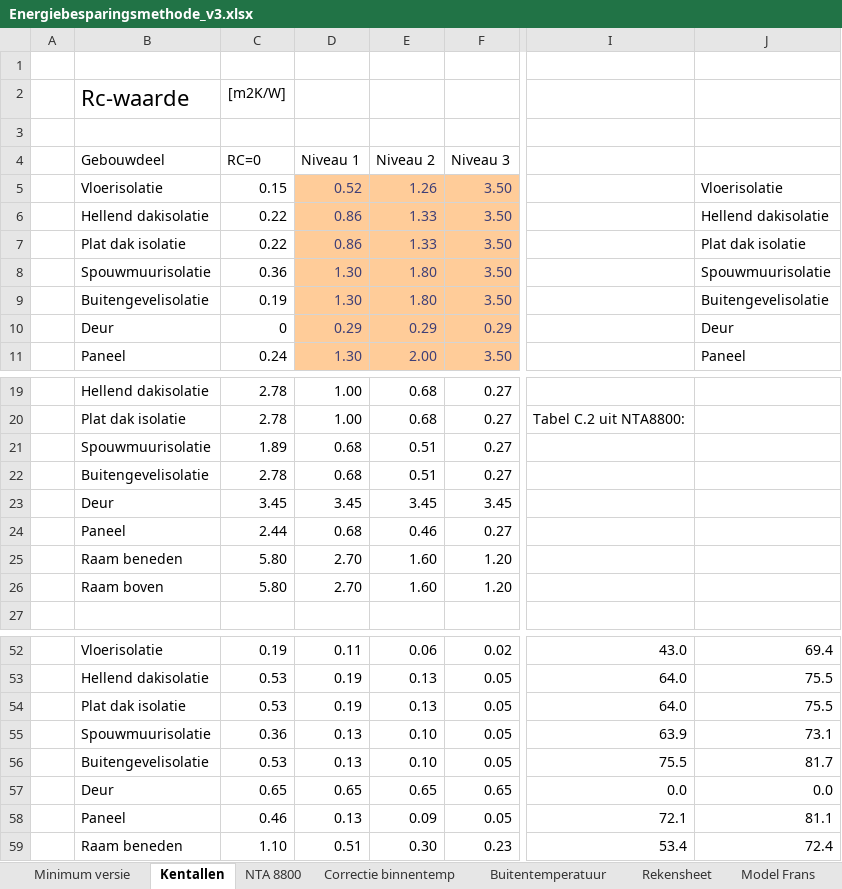
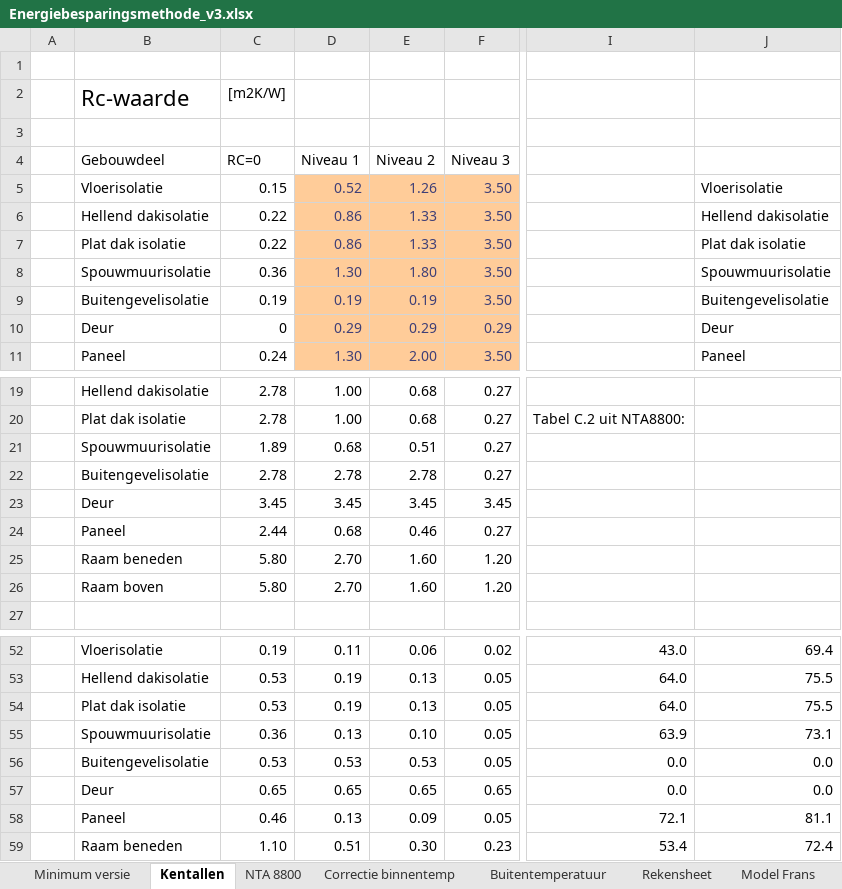
Before and after one commit to RuudvandenWijngaart/VestaDV, an Excel workbook: isolatie/Energiebesparingsmethode_v3.xlsx, sheet Kentallen, drawn as a sheet; only a part is shown, gaps mark what is left out; values as stored, in another font and other column widths than the file's, no borders; charts and pictures and table styles not drawn; the diff names each change by its address in the sheet, - before the commit and + after, or states it on an @@ line.

Commit message:
niveaus gevel aangepast

```diff
--- a/isolatie/Energiebesparingsmethode_v3.xlsx (sheet Kentallen)
+++ b/isolatie/Energiebesparingsmethode_v3.xlsx (sheet Kentallen)
-D9 (Niveau 1): 1.30
+D9 (Niveau 1): 0.19
-E9 (Niveau 2): 1.80
+E9 (Niveau 2): 0.19
-D22 (Niveau 1): 0.68
+D22 (Niveau 1): 2.78
-E22 (Niveau 2): 0.51
+E22 (Niveau 2): 2.78
-D56 (Niveau 1): 0.13
+D56 (Niveau 1): 0.53
-E56 (Niveau 2): 0.10
+E56 (Niveau 2): 0.53
-I56: 75.5
+I56: 0.0
-J56: 81.7
+J56: 0.0
```
Also changed, not shown: sheet Minimum versie, sheet Rekensheet.
